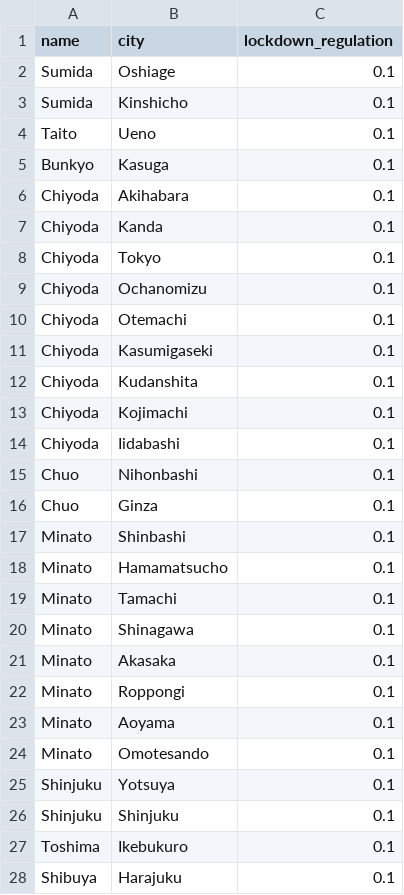
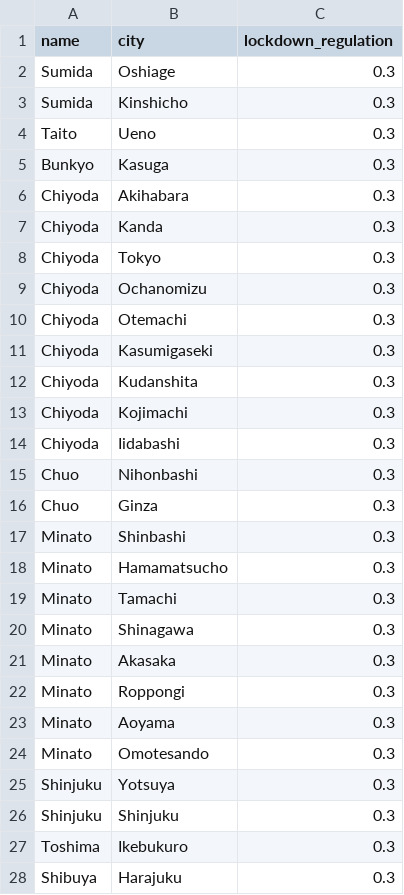
Before and after one commit to jjj999/SEIR-Markov-lockdown, a CSV file: examples/tokyo/a=0.0,p_infection=0.3,lockdown_regulation=0.3/city_groups.csv, drawn as a sheet; only a part is shown; the diff covers the shown part only.

Commit message:
Fixed the wrong definition of lockdown regulation.

```diff
--- a/examples/tokyo/a=0.0,p_infection=0.3,lockdown_regulation=0.3/city_groups.csv
+++ b/examples/tokyo/a=0.0,p_infection=0.3,lockdown_regulation=0.3/city_groups.csv
@@ -1,28 +1,28 @@
 name,city,lockdown_regulation
-Sumida,Oshiage,0.1
-Sumida,Kinshicho,0.1
-Taito,Ueno,0.1
-Bunkyo,Kasuga,0.1
-Chiyoda,Akihabara,0.1
-Chiyoda,Kanda,0.1
-Chiyoda,Tokyo,0.1
-Chiyoda,Ochanomizu,0.1
-Chiyoda,Otemachi,0.1
-Chiyoda,Kasumigaseki,0.1
-Chiyoda,Kudanshita,0.1
-Chiyoda,Kojimachi,0.1
-Chiyoda,Iidabashi,0.1
-Chuo,Nihonbashi,0.1
-Chuo,Ginza,0.1
-Minato,Shinbashi,0.1
-Minato,Hamamatsucho,0.1
-Minato,Tamachi,0.1
-Minato,Shinagawa,0.1
-Minato,Akasaka,0.1
-Minato,Roppongi,0.1
-Minato,Aoyama,0.1
-Minato,Omotesando,0.1
-Shinjuku,Yotsuya,0.1
-Shinjuku,Shinjuku,0.1
-Toshima,Ikebukuro,0.1
-Shibuya,Harajuku,0.1
+Sumida,Oshiage,0.3
+Sumida,Kinshicho,0.3
+Taito,Ueno,0.3
+Bunkyo,Kasuga,0.3
+Chiyoda,Akihabara,0.3
+Chiyoda,Kanda,0.3
+Chiyoda,Tokyo,0.3
+Chiyoda,Ochanomizu,0.3
+Chiyoda,Otemachi,0.3
+Chiyoda,Kasumigaseki,0.3
+Chiyoda,Kudanshita,0.3
+Chiyoda,Kojimachi,0.3
+Chiyoda,Iidabashi,0.3
+Chuo,Nihonbashi,0.3
+Chuo,Ginza,0.3
+Minato,Shinbashi,0.3
+Minato,Hamamatsucho,0.3
+Minato,Tamachi,0.3
+Minato,Shinagawa,0.3
+Minato,Akasaka,0.3
+Minato,Roppongi,0.3
+Minato,Aoyama,0.3
+Minato,Omotesando,0.3
+Shinjuku,Yotsuya,0.3
+Shinjuku,Shinjuku,0.3
+Toshima,Ikebukuro,0.3
+Shibuya,Harajuku,0.3
```
Also changed, not shown: 3 edited cells elsewhere in this file, examples/tokyo/a=0.0,p_infection=0.3,lockdown_regulation=0.5/city_groups.csv, examples/tokyo/a=0.0,p_infection=0.5,lockdown_regulation=0.3/city_groups.csv, 15 other files.
